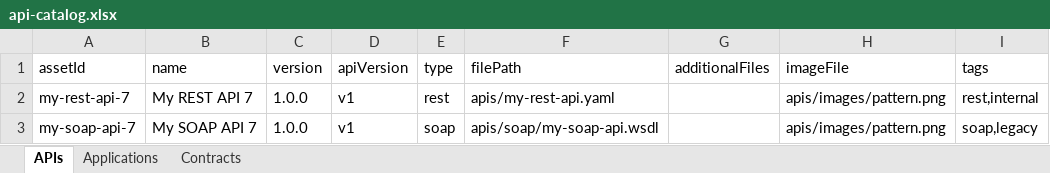
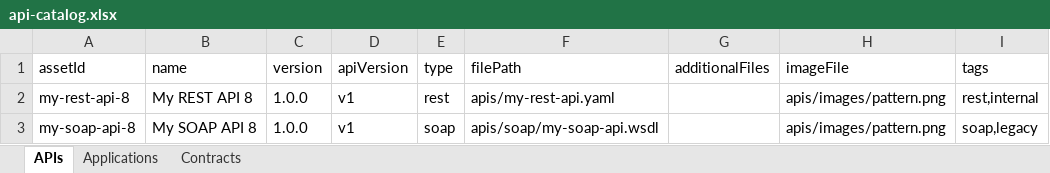
Before and after one commit to vsantarini/exchange-mulesoft, an Excel workbook: api-catalog.xlsx, sheet APIs, drawn as a sheet; only a part is shown; values as stored, in another font and other column widths than the file's, no borders; table styles not drawn; the diff names each change by its address in the sheet, - before the commit and + after, or states it on an @@ line.

```diff
--- a/api-catalog.xlsx (sheet APIs)
+++ b/api-catalog.xlsx (sheet APIs)
-A2 (assetId): my-rest-api-7
+A2 (assetId): my-rest-api-8
-B2 (name): My REST API 7
+B2 (name): My REST API 8
-A3 (assetId): my-soap-api-7
+A3 (assetId): my-soap-api-8
-B3 (name): My SOAP API 7
+B3 (name): My SOAP API 8
```
Also changed, not shown: sheet Applications, 2 other files.
